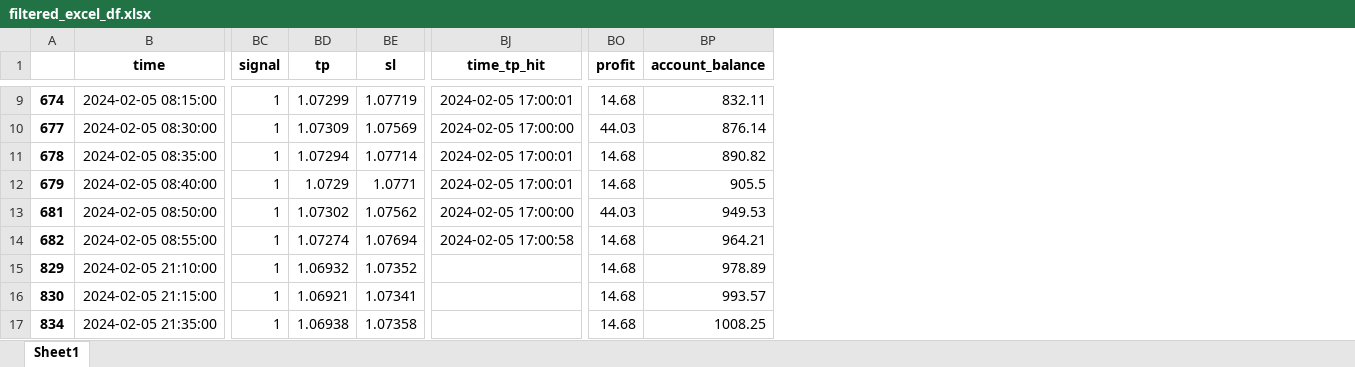
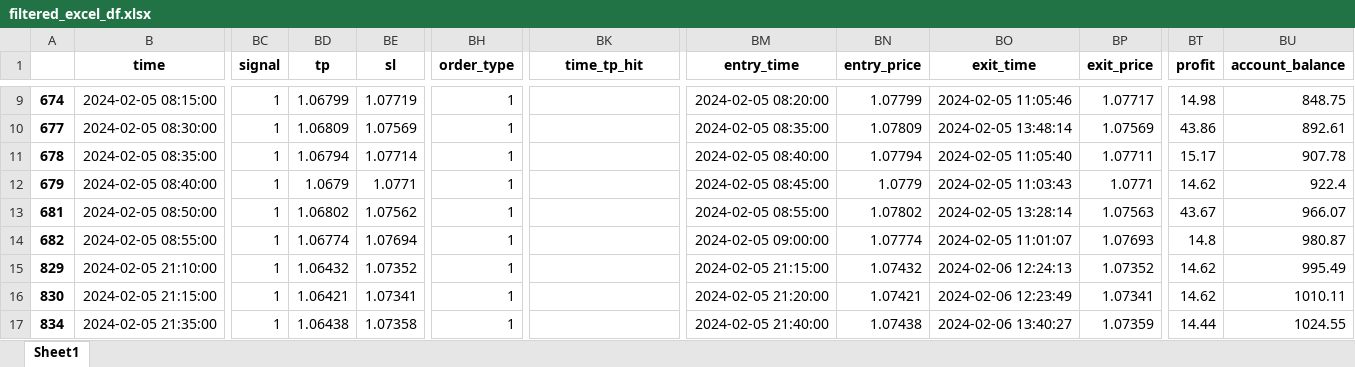
Before and after one commit to TafaraBean/Trade, an Excel workbook: filtered_excel_df.xlsx, sheet Sheet1, drawn as a sheet; only a part is shown, gaps mark what is left out; values as stored, in another font and other column widths than the file's, no borders; addresses are those after the commit; the diff covers the shown part only; the diff names each change by its address in the sheet, - before the commit and + after, or states it on an @@ line.

```diff
--- a/filtered_excel_df.xlsx (sheet Sheet1)
+++ b/filtered_excel_df.xlsx (sheet Sheet1)
+column BH (order_type), rows 9-17: all 1
+column BM (entry_time), rows 9-17: 2024-02-05 08:20:00 | 2024-02-05 08:35:00 | 2024-02-05 08:40:00 | 2024-02-05 08:45:00 | 2024-02-05 08:55:00 | 2024-02-05 09:00:00 | 2024-02-05 21:15:00 | 2024-02-05 21:20:00 | 2024-02-05 21:40:00
+column BN (entry_price), rows 9-17: 1.07799 | 1.07809 | 1.07794 | 1.0779 | 1.07802 | 1.07774 | 1.07432 | 1.07421 | 1.07438
+column BO (exit_time), rows 9-17: 2024-02-05 11:05:46 | 2024-02-05 13:48:14 | 2024-02-05 11:05:40 | 2024-02-05 11:03:43 | 2024-02-05 13:28:14 | 2024-02-05 11:01:07 | 2024-02-06 12:24:13 | 2024-02-06 12:23:49 | 2024-02-06 13:40:27
+column BP (exit_price), rows 9-17: 1.07717 | 1.07569 | 1.07711 | 1.0771 | 1.07563 | 1.07693 | 1.07352 | 1.07341 | 1.07359
-BD9 (tp): 1.07299
+BD9 (tp): 1.06799
-BK9 (time_tp_hit): 2024-02-05 17:00:01
+BK9 (time_tp_hit): (empty)
-BT9 (profit): 14.68
+BT9 (profit): 14.98
-BU9 (account_balance): 832.11
+BU9 (account_balance): 848.75
-BD10 (tp): 1.07309
+BD10 (tp): 1.06809
-BK10 (time_tp_hit): 2024-02-05 17:00:00
+BK10 (time_tp_hit): (empty)
-BT10 (profit): 44.03
+BT10 (profit): 43.86
-BU10 (account_balance): 876.14
+BU10 (account_balance): 892.61
-BD11 (tp): 1.07294
+BD11 (tp): 1.06794
-BK11:BK12 (time_tp_hit): 2024-02-05 17:00:01
+BK11:BK12 (time_tp_hit): (empty)
-BT11 (profit): 14.68
+BT11 (profit): 15.17
-BU11 (account_balance): 890.82
+BU11 (account_balance): 907.78
-BD12 (tp): 1.0729
+BD12 (tp): 1.0679
-BT12 (profit): 14.68
+BT12 (profit): 14.62
-BU12 (account_balance): 905.5
+BU12 (account_balance): 922.4
-BD13 (tp): 1.07302
+BD13 (tp): 1.06802
-BK13 (time_tp_hit): 2024-02-05 17:00:00
+BK13 (time_tp_hit): (empty)
-BT13 (profit): 44.03
+BT13 (profit): 43.67
-BU13 (account_balance): 949.53
+BU13 (account_balance): 966.07
-BD14 (tp): 1.07274
+BD14 (tp): 1.06774
-BK14 (time_tp_hit): 2024-02-05 17:00:58
+BK14 (time_tp_hit): (empty)
-BT14 (profit): 14.68
+BT14 (profit): 14.8
-BU14 (account_balance): 964.21
+BU14 (account_balance): 980.87
-BD15 (tp): 1.06932
+BD15 (tp): 1.06432
-BT15:BT16 (profit): 14.68
+BT15:BT16 (profit): 14.62
-BU15 (account_balance): 978.89
+BU15 (account_balance): 995.49
-BD16 (tp): 1.06921
+BD16 (tp): 1.06421
-BU16 (account_balance): 993.57
+BU16 (account_balance): 1010.11
-BD17 (tp): 1.06938
+BD17 (tp): 1.06438
-BT17 (profit): 14.68
+BT17 (profit): 14.44
-BU17 (account_balance): 1008.25
+BU17 (account_balance): 1024.55
```
Also changed, not shown: 901 edited cells elsewhere in this sheet, 6 other files.
